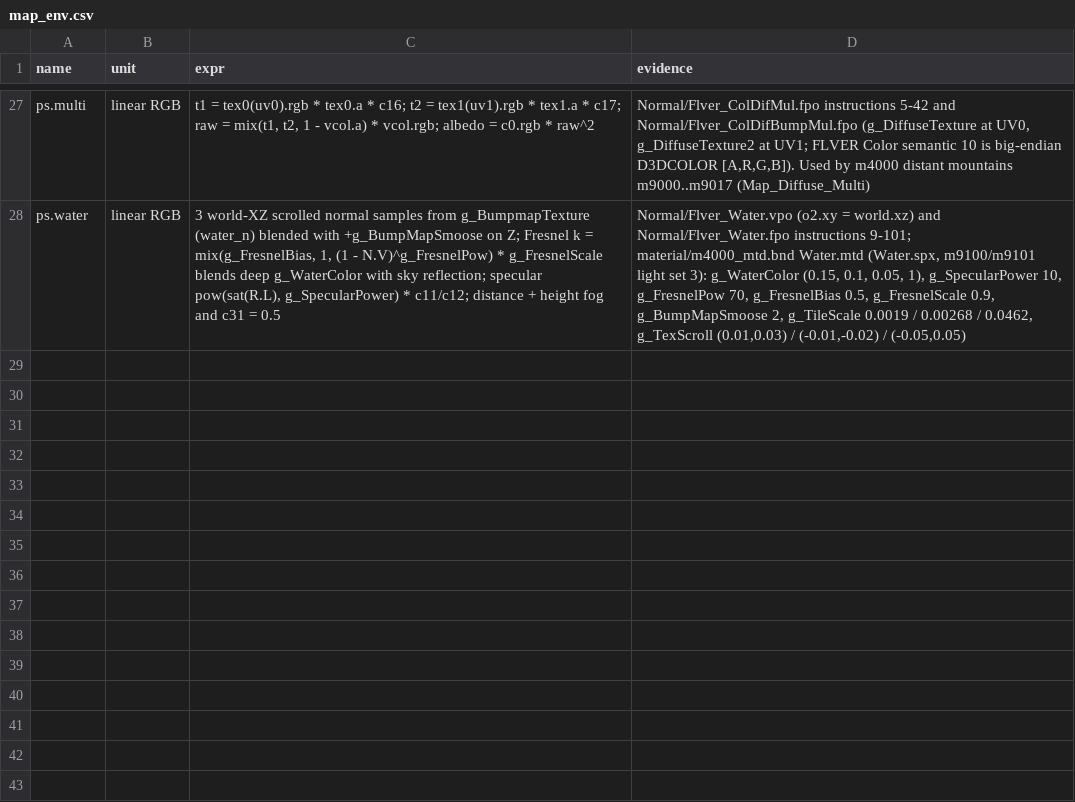
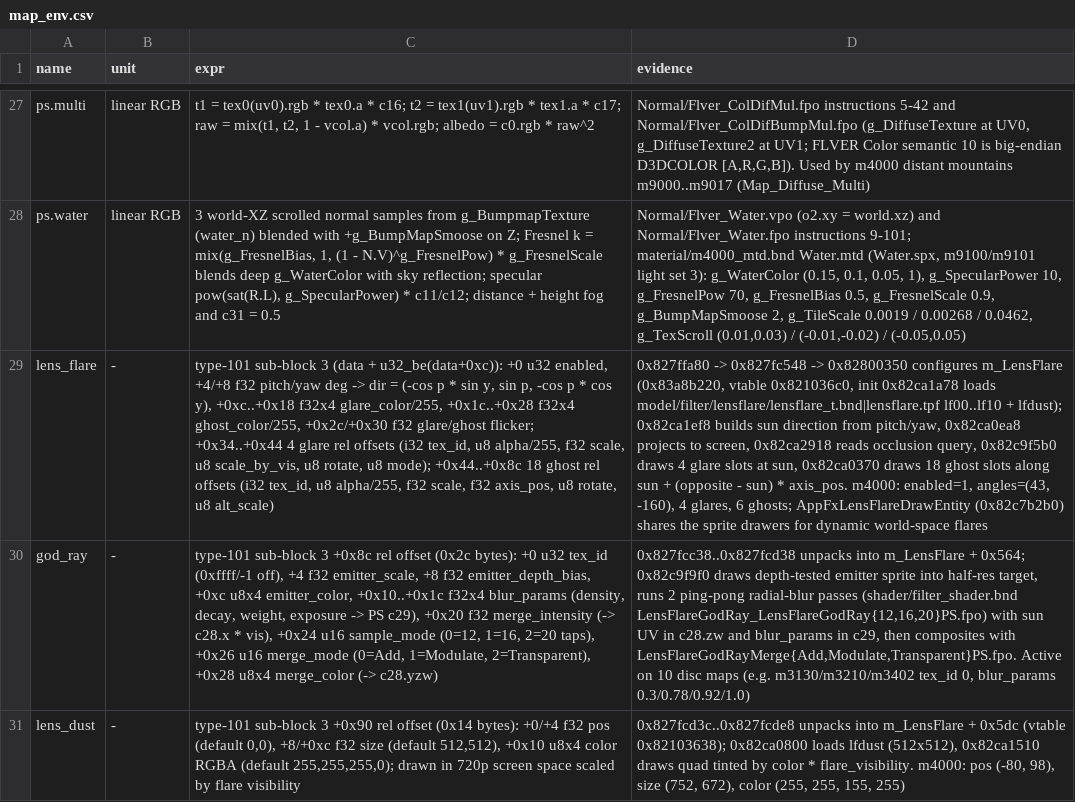
Before and after one commit to ninjagodino/ArmoredCoreRustRewrite, a CSV file: sheets/map_env.csv, drawn as a sheet; only a part is shown, gaps mark what is left out; the diff names each change by its address in the sheet, - before the commit and + after, or states it on an @@ line.

```diff
--- a/sheets/map_env.csv
+++ b/sheets/map_env.csv
+row 29: lens_flare | - | type-101 sub-block 3 (data + u32_be(data+0xc)): +0 u32 enabled, +4/+8 f32 pitch/yaw deg -> dir = (-cos p * sin y, sin p, -cos p * cos y), +0xc..+0x18 f32x4 glare_color/255, +0x1c..+0x28 f32x4 ghost_color/255, +0x2c/+0x30 f32 glare/ghost flicker; +0x34..+0x44 4 glare rel offsets (i32 tex_id, u8 alpha/255, f32 scale, u8 scale_by_vis, u8 rotate, u8 mode); +0x44..+0x8c 18 ghost rel offsets (i32 tex_id, u8 alpha/255, f32 scale, f32 axis_pos, u8 rotate, u8 alt_scale) | 0x827ffa80 -> 0x827fc548 -> 0x82800350 configures m_LensFlare (0x83a8b220, vtable 0x821036c0, init 0x82ca1a78 loads model/filter/lensflare/lensflare_t.bnd|lensflare.tpf lf00..lf10 + lfdust); 0x82ca1ef8 builds sun direction from pitch/yaw, 0x82ca0ea8 projects to screen, 0x82ca2918 reads occlusion query, 0x82c9f5b0 draws 4 glare slots at sun, 0x82ca0370 draws 18 ghost slots along sun + (opposite - sun) * axis_pos. m4000: enabled=1, angles=(43, -160), 4 glares, 6 ghosts; AppFxLensFlareDrawEntity (0x82c7b2b0) shares the sprite drawers for dynamic world-space flares
+row 30: god_ray | - | type-101 sub-block 3 +0x8c rel offset (0x2c bytes): +0 u32 tex_id (0xffff/-1 off), +4 f32 emitter_scale, +8 f32 emitter_depth_bias, +0xc u8x4 emitter_color, +0x10..+0x1c f32x4 blur_params (density, decay, weight, exposure -> PS c29), +0x20 f32 merge_intensity (-> c28.x * vis), +0x24 u16 sample_mode (0=12, 1=16, 2=20 taps), +0x26 u16 merge_mode (0=Add, 1=Modulate, 2=Transparent), +0x28 u8x4 merge_color (-> c28.yzw) | 0x827fcc38..0x827fcd38 unpacks into m_LensFlare + 0x564; 0x82c9f9f0 draws depth-tested emitter sprite into half-res target, runs 2 ping-pong radial-blur passes (shader/filter_shader.bnd LensFlareGodRay_LensFlareGodRay{12,16,20}PS.fpo) with sun UV in c28.zw and blur_params in c29, then composites with LensFlareGodRayMerge{Add,Modulate,Transparent}PS.fpo. Active on 10 disc maps (e.g. m3130/m3210/m3402 tex_id 0, blur_params 0.3/0.78/0.92/1.0)
+row 31: lens_dust | - | type-101 sub-block 3 +0x90 rel offset (0x14 bytes): +0/+4 f32 pos (default 0,0), +8/+0xc f32 size (default 512,512), +0x10 u8x4 color RGBA (default 255,255,255,0); drawn in 720p screen space scaled by flare visibility | 0x827fcd3c..0x827fcde8 unpacks into m_LensFlare + 0x5dc (vtable 0x82103638); 0x82ca0800 loads lfdust (512x512), 0x82ca1510 draws quad tinted by color * flare_visibility. m4000: pos (-80, 98), size (752, 672), color (255, 255, 155, 255)
```
Also changed, not shown: sheets/systems.csv, 10 other files.
